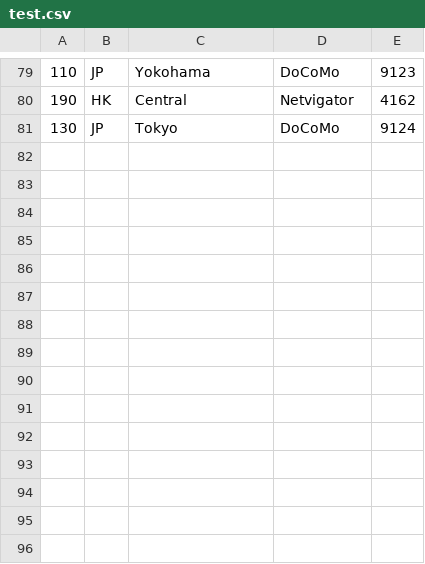
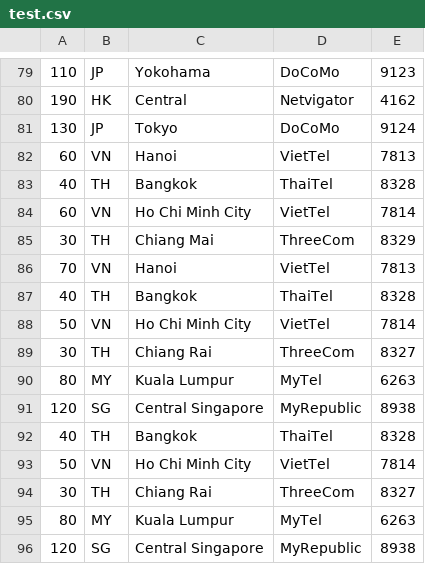
Before and after one commit to xfranky/ml-anonymizer, a CSV file: testfiles/test.csv, drawn as a sheet; only a part is shown, gaps mark what is left out; the diff names each change by its address in the sheet, - before the commit and + after, or states it on an @@ line.

Commit message:
Update test file with some more records

```diff
--- a/testfiles/test.csv
+++ b/testfiles/test.csv
+row 82: 60 | VN | Hanoi | VietTel | 7813
+row 83: 40 | TH | Bangkok | ThaiTel | 8328
+row 84: 60 | VN | Ho Chi Minh City | VietTel | 7814
+row 85: 30 | TH | Chiang Mai | ThreeCom | 8329
+row 86: 70 | VN | Hanoi | VietTel | 7813
+row 87: 40 | TH | Bangkok | ThaiTel | 8328
+row 88: 50 | VN | Ho Chi Minh City | VietTel | 7814
+row 89: 30 | TH | Chiang Rai | ThreeCom | 8327
+row 90: 80 | MY | Kuala Lumpur | MyTel | 6263
+row 91: 120 | SG | Central Singapore | MyRepublic | 8938
+row 92: 40 | TH | Bangkok | ThaiTel | 8328
+row 93: 50 | VN | Ho Chi Minh City | VietTel | 7814
+row 94: 30 | TH | Chiang Rai | ThreeCom | 8327
+row 95: 80 | MY | Kuala Lumpur | MyTel | 6263
+row 96: 120 | SG | Central Singapore | MyRepublic | 8938
```
